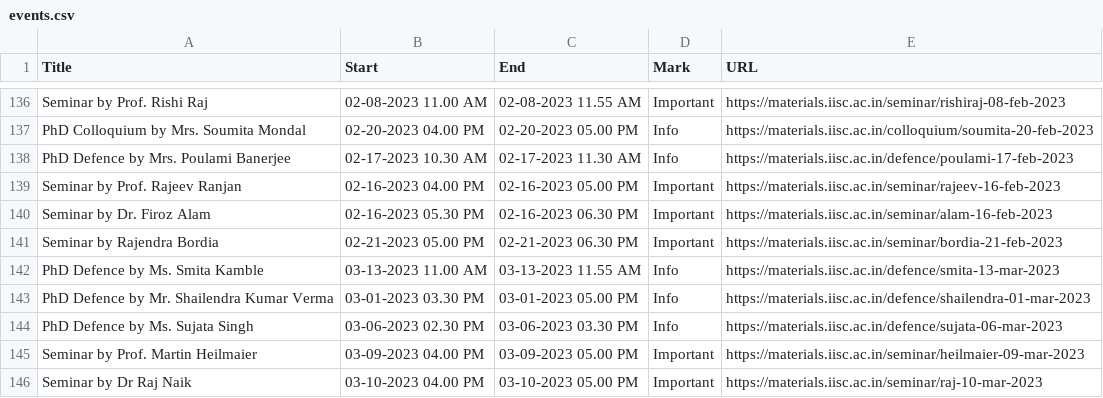
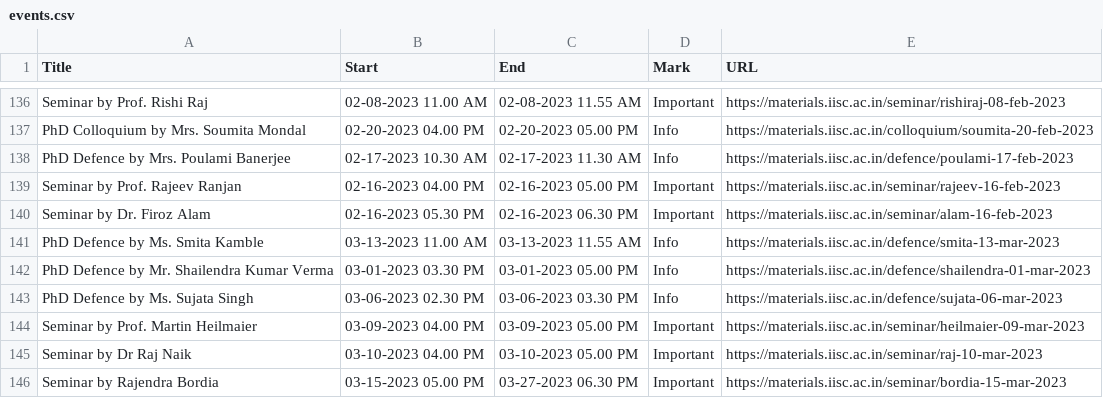
Before and after one commit to mte-iisc/materials-iisc, a CSV file: _site/events/events.csv, drawn as a sheet; only a part is shown, gaps mark what is left out; removed rows and columns are numbered as before the commit, all else as after; the diff names each change by its address in the sheet, - before the commit and + after, or states it on an @@ line.

```diff
--- a/_site/events/events.csv
+++ b/_site/events/events.csv
-row 141: Seminar by Rajendra Bordia | 02-21-2023 05.00 PM | 02-21-2023 06.30 PM | Important | https://materials.iisc.ac.in/seminar/bordia-21-feb-2023
+row 146: Seminar by Rajendra Bordia | 03-15-2023 05.00 PM | 03-27-2023 06.30 PM | Important | https://materials.iisc.ac.in/seminar/bordia-15-mar-2023
```
Also changed, not shown: events/events.csv, 14 other files.
